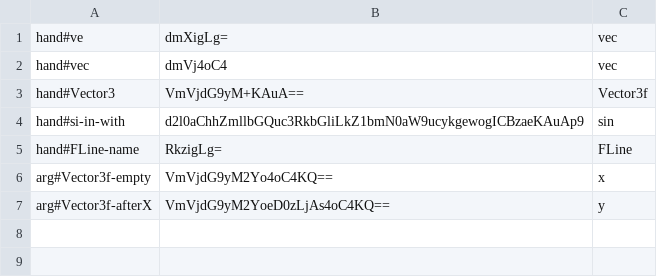
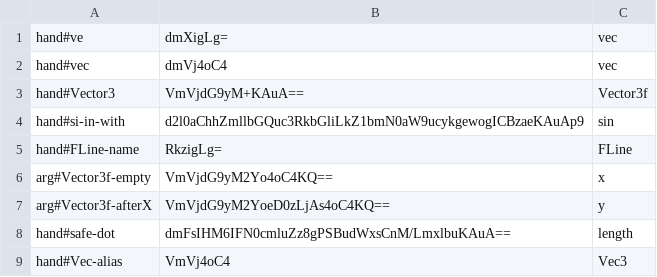
Before and after one commit to OpenEndedGroup/Field4, a TSV file: tools/completion-corpus/name-fixtures.tsv, drawn as a sheet.

```diff
--- a/tools/completion-corpus/name-fixtures.tsv
+++ b/tools/completion-corpus/name-fixtures.tsv
@@ -7 +7,3 @@ arg#Vector3f-empty	VmVjdG9yM2Yo4oC4KQ==	x
 arg#Vector3f-afterX	VmVjdG9yM2YoeD0zLjAs4oC4KQ==	y
+hand#safe-dot	dmFsIHM6IFN0cmluZz8gPSBudWxsCnM/LmxlbuKAuA==	length
+hand#Vec-alias	VmVj4oC4	Vec3
```
Also changed, not shown: 11 other files.
